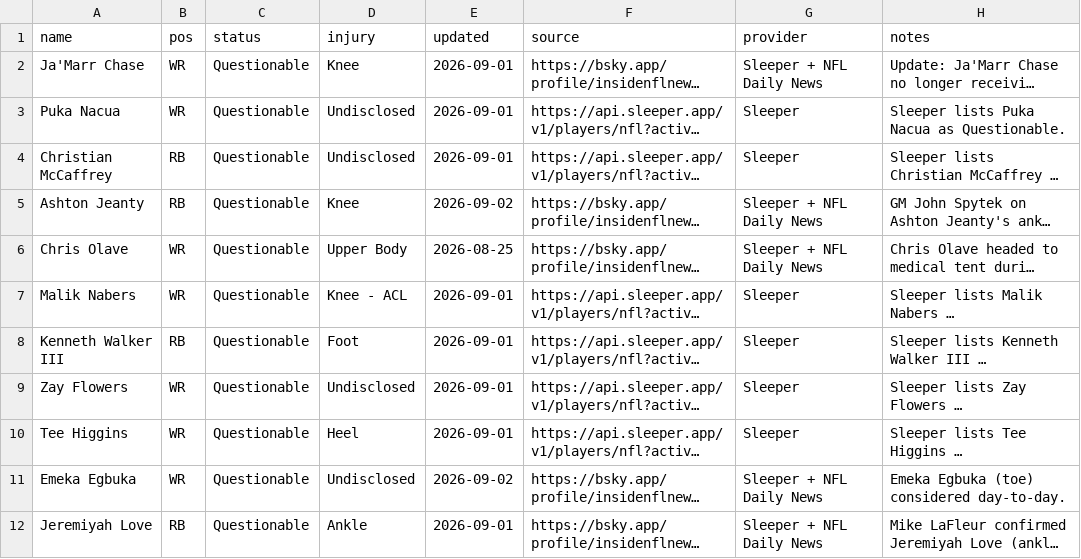
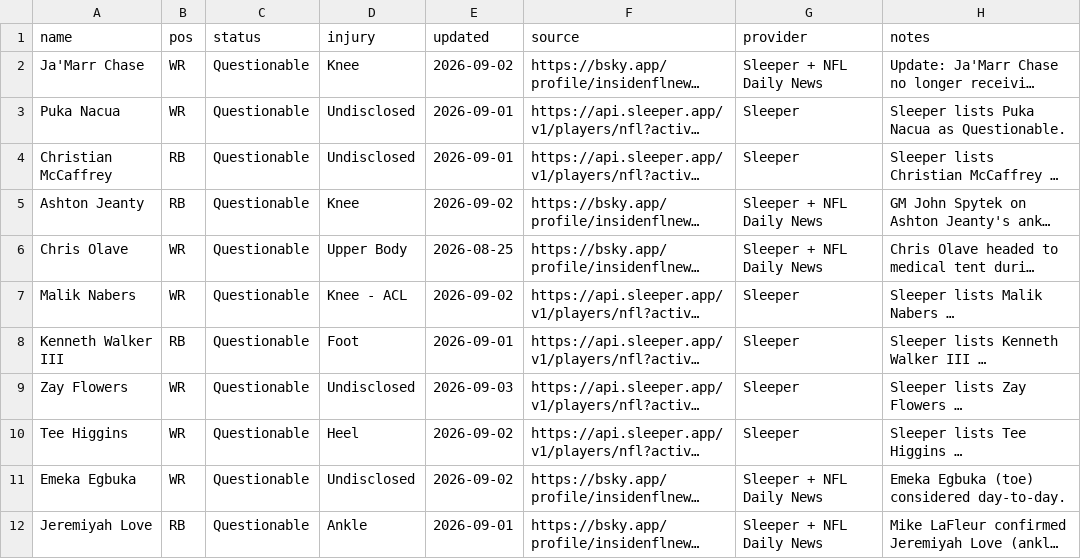
Before and after one commit to fowlergmu/private-draft-tools-x7k2, a CSV file: Data/Current Injuries.csv, drawn as a sheet; only a part is shown; long unchanged cells end in …; the diff covers the shown part only; the diff names each change by its address in the sheet, - before the commit and + after, or states it on an @@ line.

```diff
--- a/Data/Current Injuries.csv
+++ b/Data/Current Injuries.csv
-E2 (updated): 2026-09-01
+E2 (updated): 2026-09-02
-E7 (updated): 2026-09-01
+E7 (updated): 2026-09-02
-E9 (updated): 2026-09-01
+E9 (updated): 2026-09-03
-E10 (updated): 2026-09-01
+E10 (updated): 2026-09-02
```
Also changed, not shown: 2 removed rows and 13 edited cells elsewhere in this file.
